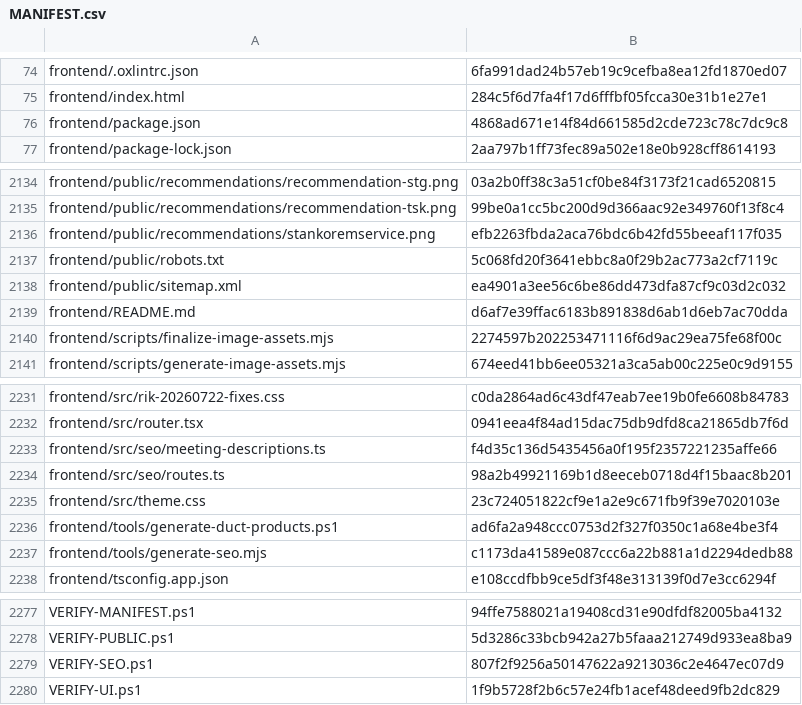
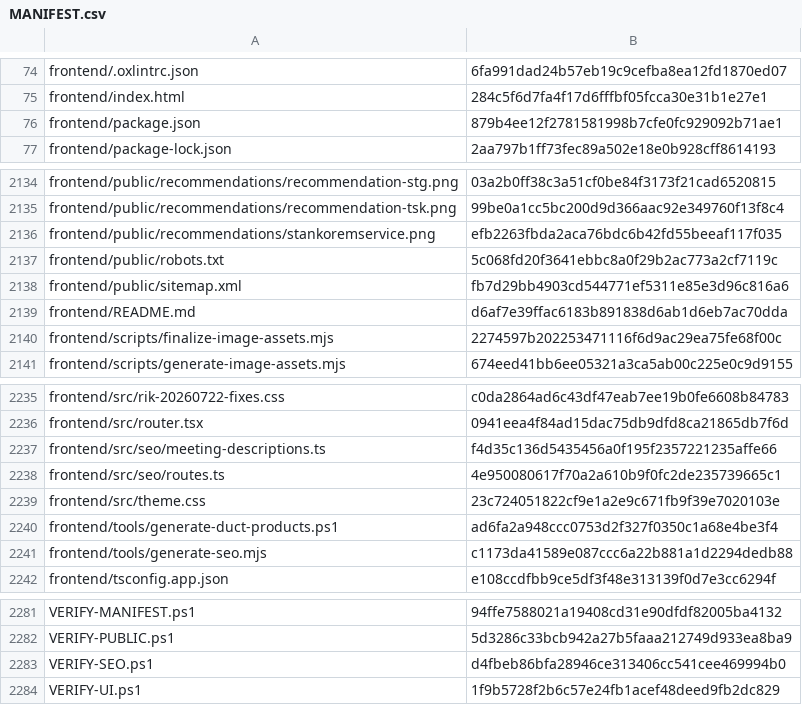
Before and after one commit to vstoilsky-svg/rik-site, a CSV file: MANIFEST.csv, drawn as a sheet; only a part is shown, gaps mark what is left out; the diff covers the shown part only.

```diff
--- a/MANIFEST.csv
+++ b/MANIFEST.csv
@@ -75,3 +75,3 @@
 "frontend/index.html","284c5f6d7fa4f17d6fffbf05fcca30e31b1e27e1"
-"frontend/package.json","4868ad671e14f84d661585d2cde723c78c7dc9c8"
+"frontend/package.json","879b4ee12f2781581998b7cfe0fc929092b71ae1"
 "frontend/package-lock.json","2aa797b1ff73fec89a502e18e0b928cff8614193"
@@ -2137,3 +2137,3 @@
 "frontend/public/robots.txt","5c068fd20f3641ebbc8a0f29b2ac773a2cf7119c"
-"frontend/public/sitemap.xml","ea4901a3ee56c6be86dd473dfa87cf9c03d2c032"
+"frontend/public/sitemap.xml","fb7d29bb4903cd544771ef5311e85e3d96c816a6"
 "frontend/README.md","d6af7e39ffac6183b891838d6ab1d6eb7ac70dda"
@@ -2233,3 +2237,3 @@
 "frontend/src/seo/meeting-descriptions.ts","f4d35c136d5435456a0f195f2357221235affe66"
-"frontend/src/seo/routes.ts","98a2b49921169b1d8eeceb0718d4f15baac8b201"
+"frontend/src/seo/routes.ts","4e950080617f70a2a610b9f0fc2de235739665c1"
 "frontend/src/theme.css","23c724051822cf9e1a2e9c671fb9f39e7020103e"
@@ -2278,3 +2282,3 @@
 "VERIFY-PUBLIC.ps1","5d3286c33bcb942a27b5faaa212749d933ea8ba9"
-"VERIFY-SEO.ps1","807f2f9256a50147622a9213036c2e4647ec07d9"
+"VERIFY-SEO.ps1","d4fbeb86bfa28946ce313406cc541cee469994b0"
 "VERIFY-UI.ps1","1f9b5728f2b6c57e24fb1acef48deed9fb2dc829"
```
Also changed, not shown: 4 added rows and 6 edited cells elsewhere in this file, 14 other files.
